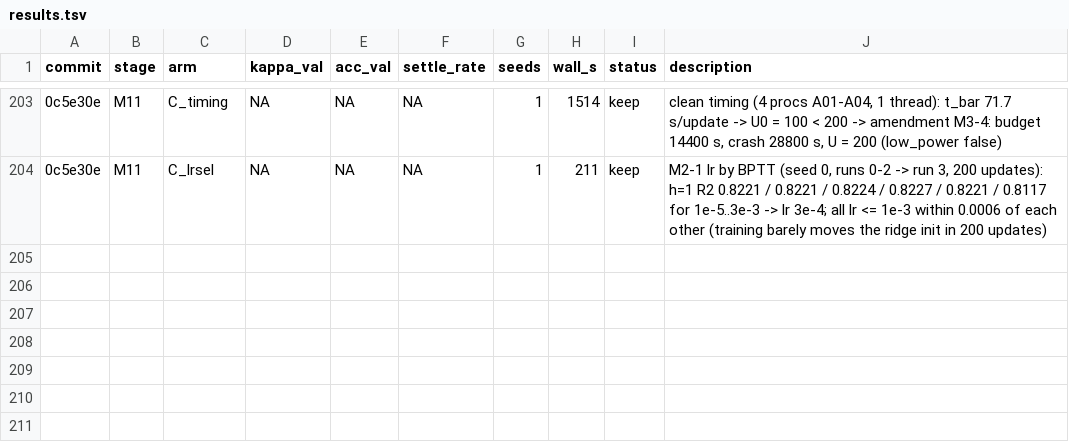
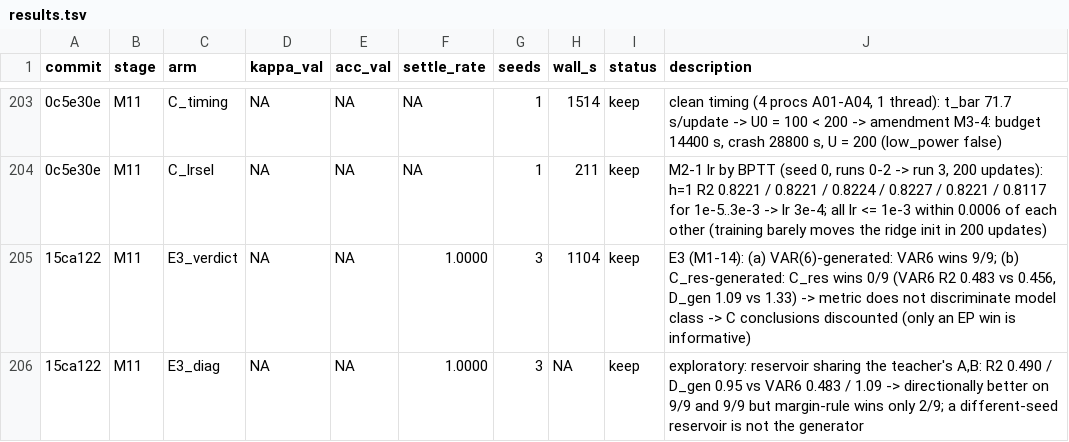
Before and after one commit to bender2333/EP-EEG, a TSV file: results.tsv, drawn as a sheet; only a part is shown, gaps mark what is left out; the diff names each change by its address in the sheet, - before the commit and + after, or states it on an @@ line.

```diff
--- a/results.tsv
+++ b/results.tsv
+row 205: 15ca122 | M11 | E3_verdict | NA | NA | 1.0000 | 3 | 1104 | keep | E3 (M1-14): (a) VAR(6)-generated: VAR6 wins 9/9; (b) C_res-generated: C_res wins 0/9 (VAR6 R2 0.483 vs 0.456, D_gen 1.09 vs 1.33) -> metric does not discriminate model class -> C conclusions discounted (only an EP win is informative)
+row 206: 15ca122 | M11 | E3_diag | NA | NA | 1.0000 | 3 | NA | keep | exploratory: reservoir sharing the teacher's A,B: R2 0.490 / D_gen 0.95 vs VAR6 0.483 / 1.09 -> directionally better on 9/9 and 9/9 but margin-rule wins only 2/9; a different-seed reservoir is not the generator
```
Also changed, not shown: 10 other files.
